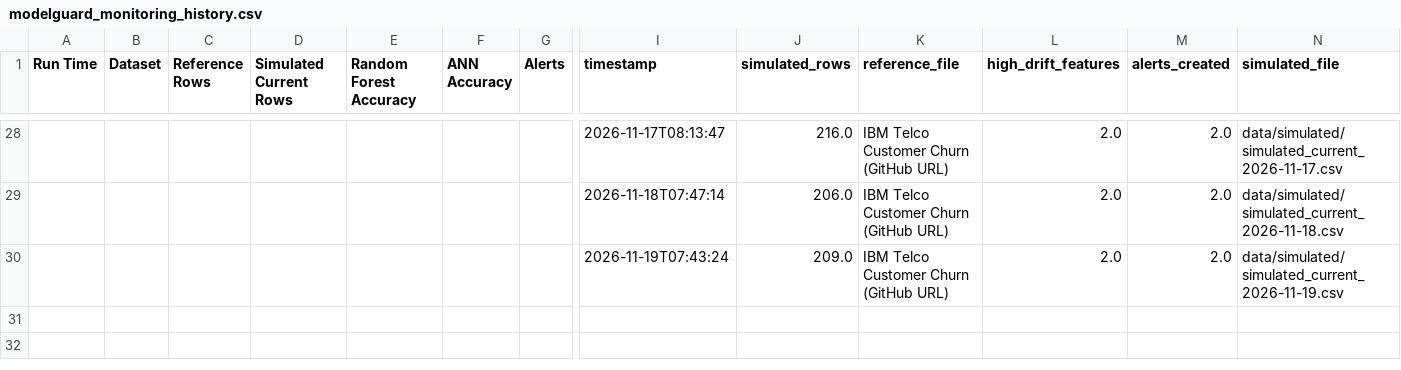
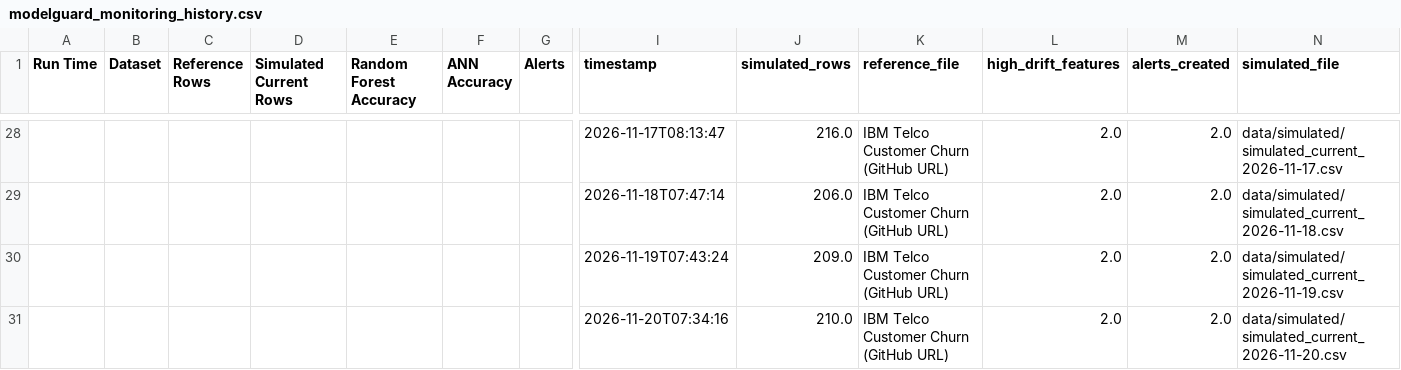
Before and after one commit to vmewara/ModelGuard, a CSV file: modelguard_monitoring_history.csv, drawn as a sheet; only a part is shown, gaps mark what is left out; rows hold the shown columns only; the diff names each change by its address in the sheet, - before the commit and + after, or states it on an @@ line.

```diff
--- a/modelguard_monitoring_history.csv
+++ b/modelguard_monitoring_history.csv
+row 31:  |  |  |  |  |  |  | 2026-11-20T07:34:16 | 210.0 | IBM Telco Customer Churn (GitHub URL) | 2.0 | 2.0 | data/simulated/simulated_current_2026-11-20.csv
```
Also changed, not shown: data/simulated_current.csv, modelguard_alerts.csv, 5 other files.
